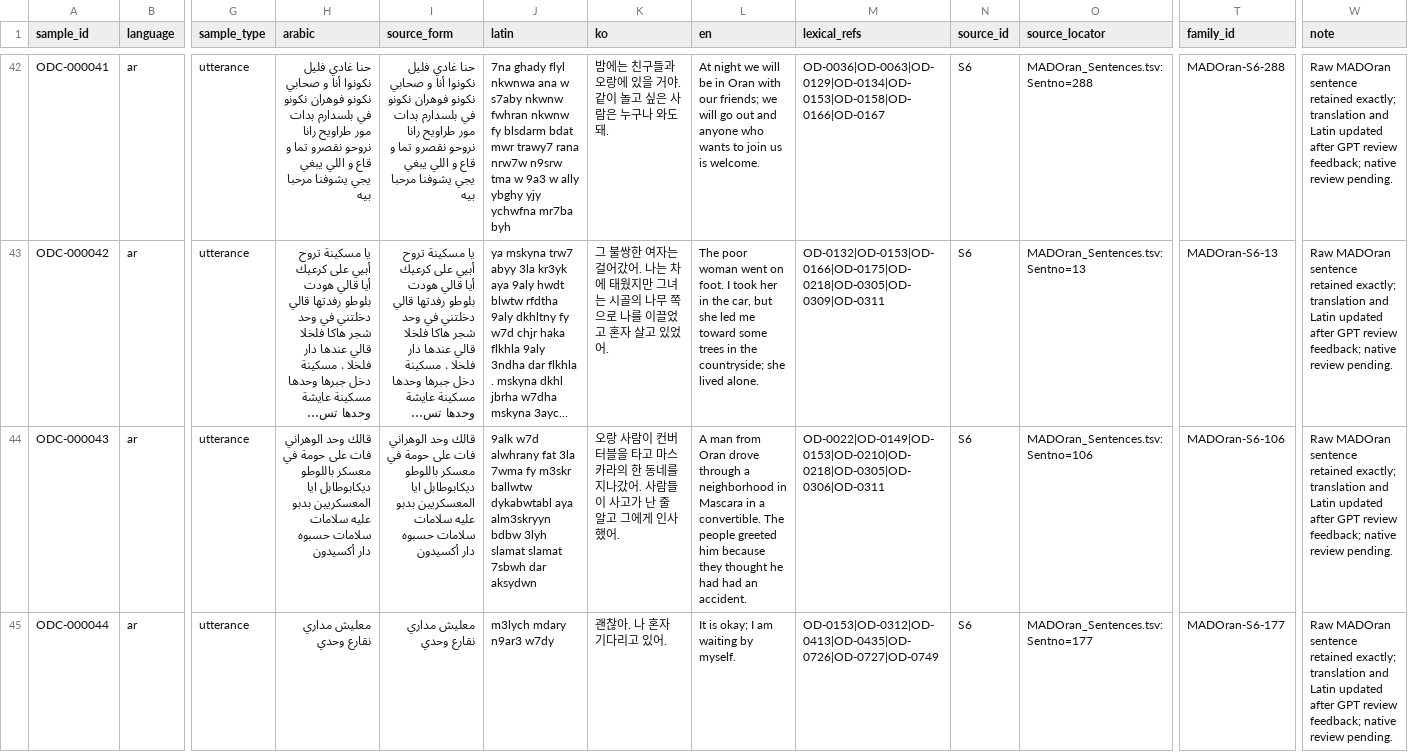
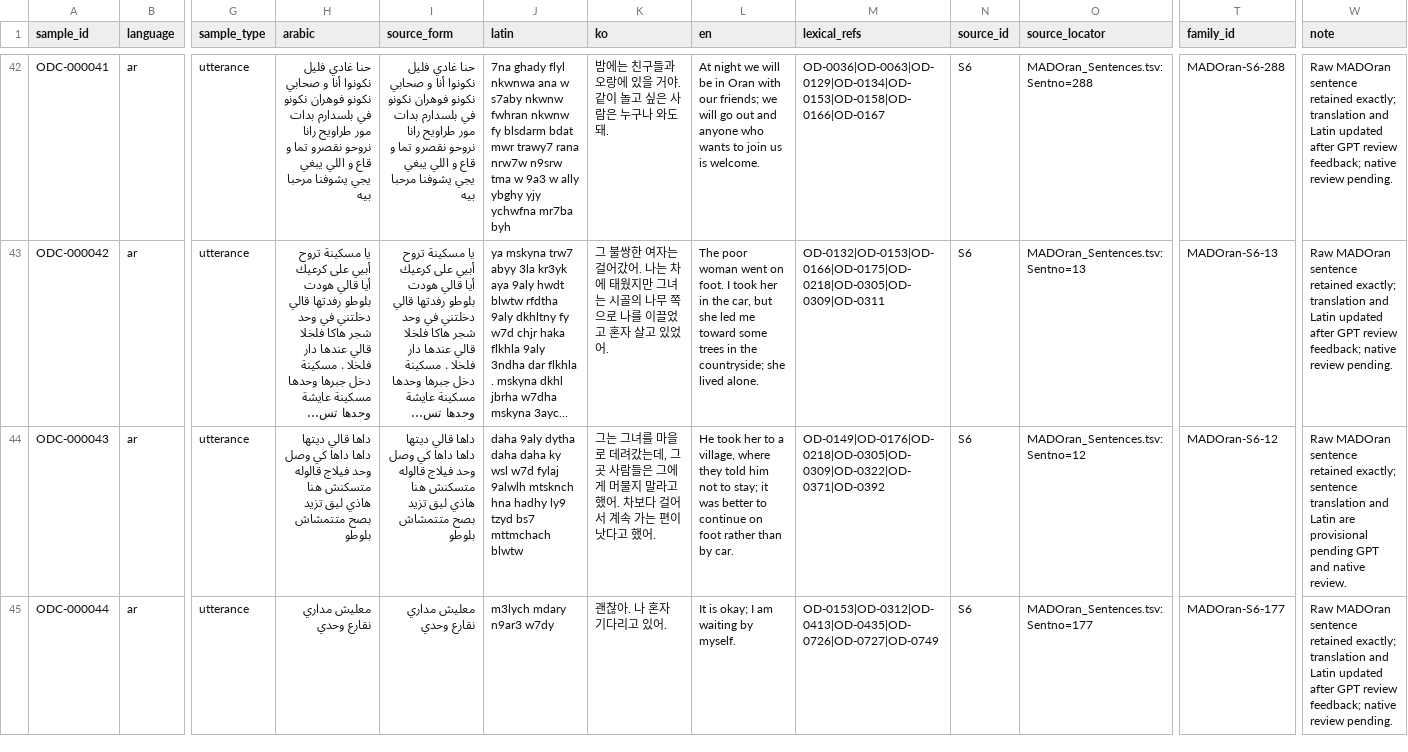
Before and after one commit to Yucef-84/data-orandarja, a TSV file: data/contextual/oran_darija_contextual_batch01.tsv, drawn as a sheet; only a part is shown, gaps mark what is left out; long unchanged cells end in …; the diff covers the shown part only; the diff names each change by its address in the sheet, - before the commit and + after, or states it on an @@ line.

Commit message:
fix: replace remaining review-blocking source rows

```diff
--- a/data/contextual/oran_darija_contextual_batch01.tsv
+++ b/data/contextual/oran_darija_contextual_batch01.tsv
-H44 (arabic): قالك وحد الوهراني فات على حومة في معسكر باللوطو ديكابوطابل ايا المعسكريين بدبو عليه سلامات سلامات حسبوه دار أكسيدون
+H44 (arabic): داها قالي ديتها داها داها كي وصل وحد فيلاج قالوله متسكنش هنا هاذي ليق تزيد بصح متتمشاش بلوطو
-I44 (source_form): قالك وحد الوهراني فات على حومة في معسكر باللوطو ديكابوطابل ايا المعسكريين بدبو عليه سلامات سلامات حسبوه دار أكسيدون
+I44 (source_form): داها قالي ديتها داها داها كي وصل وحد فيلاج قالوله متسكنش هنا هاذي ليق تزيد بصح متتمشاش بلوطو
-J44 (latin): 9alk w7d alwhrany fat 3la 7wma fy m3skr ballwtw dykabwtabl aya alm3skryyn bdbw 3lyh slamat slamat 7sbwh dar aksydwn
+J44 (latin): daha 9aly dytha daha daha ky wsl w7d fylaj 9alwlh mtsknch hna hadhy ly9 tzyd bs7 mttmchach blwtw
-K44 (ko): 오랑 사람이 컨버터블을 타고 마스카라의 한 동네를 지나갔어. 사람들이 사고가 난 줄 알고 그에게 인사했어.
+K44 (ko): 그는 그녀를 마을로 데려갔는데, 그곳 사람들은 그에게 머물지 말라고 했어. 차보다 걸어서 계속 가는 편이 낫다고 했어.
-L44 (en): A man from Oran drove through a neighborhood in Mascara in a convertible. The people greeted him because they thought he had had an accident.
+L44 (en): He took her to a village, where they told him not to stay; it was better to continue on foot rather than by car.
-M44 (lexical_refs): OD-0022|OD-0149|OD-0153|OD-0210|OD-0218|OD-0305|OD-0306|OD-0311
+M44 (lexical_refs): OD-0149|OD-0176|OD-0218|OD-0305|OD-0309|OD-0322|OD-0371|OD-0392
-O44 (source_locator): MADOran_Sentences.tsv:Sentno=106
+O44 (source_locator): MADOran_Sentences.tsv:Sentno=12
-T44 (family_id): MADOran-S6-106
+T44 (family_id): MADOran-S6-12
-W44 (note): …retained exactly; translation and Latin updated after GPT review feedback; native review pending.
+W44 (note): …retained exactly; sentence translation and Latin are provisional pending GPT and native review.
```
Also changed, not shown: 96 edited cells elsewhere in this file.
